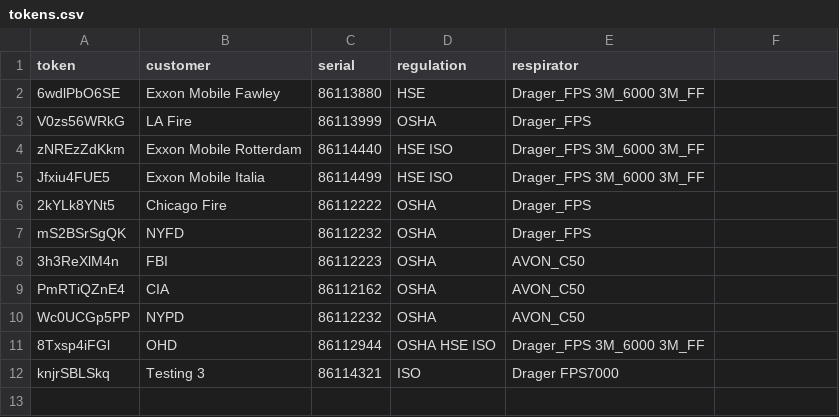
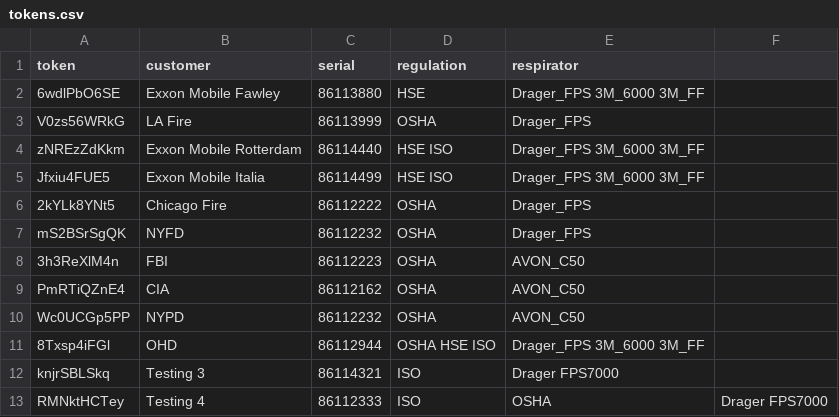
Before and after one commit to maciejnation/VirtualOperator, a CSV file: tokens.csv, drawn as a sheet; the diff names each change by its address in the sheet, - before the commit and + after, or states it on an @@ line.

Commit message:
Add token for Testing 4

```diff
--- a/tokens.csv
+++ b/tokens.csv
+row 13: RMNktHCTey | Testing 4 | 86112333 | ISO | OSHA | Drager FPS7000
```
